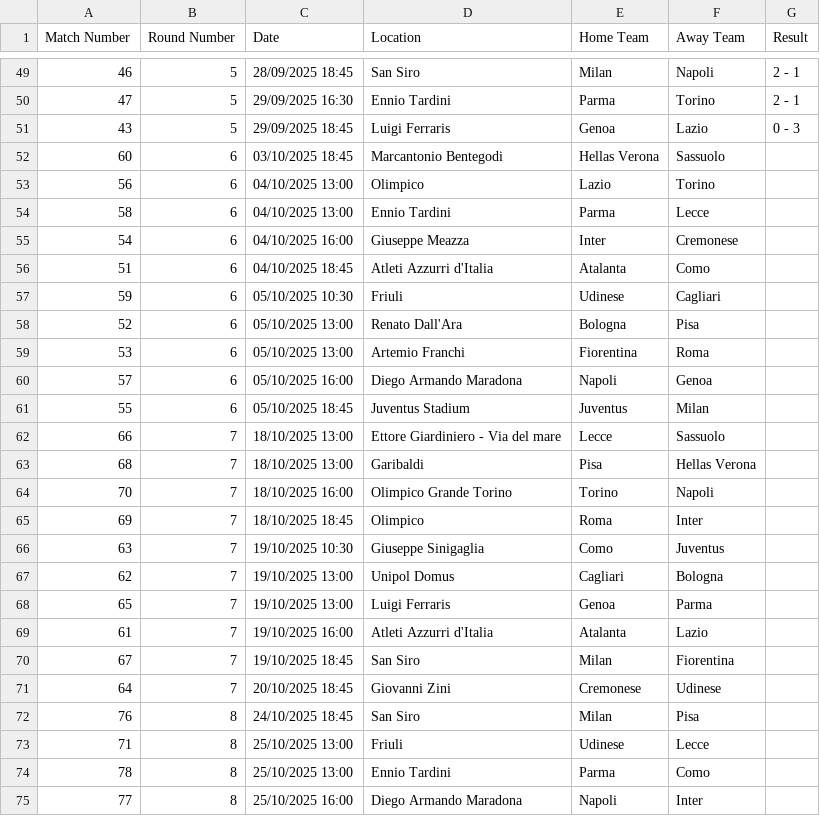
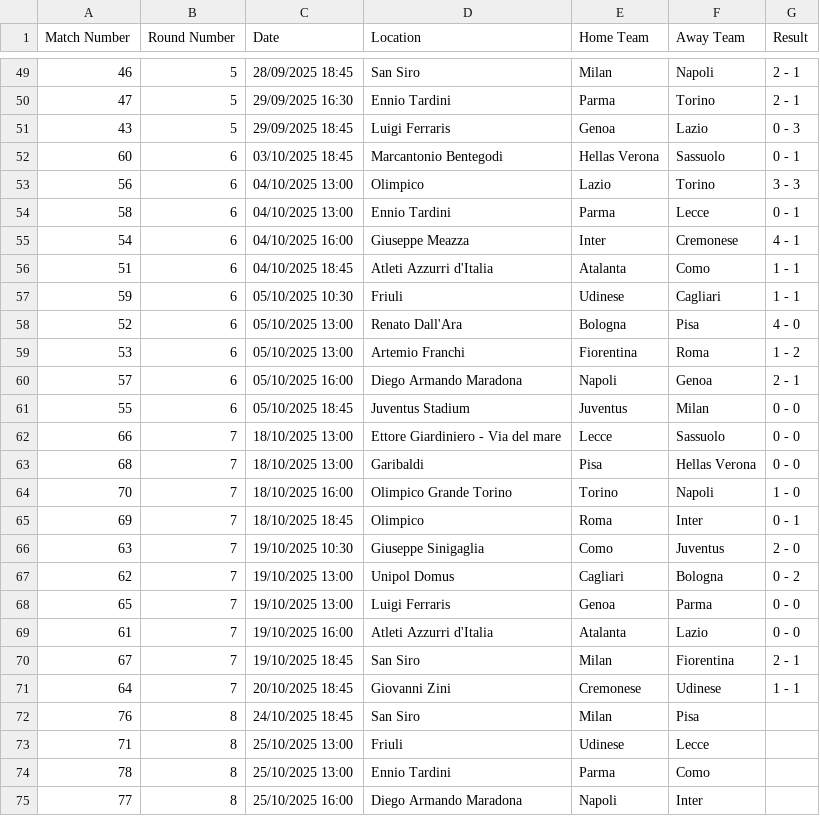
Before and after one commit to AmirBih/pred-rez-seriA, a CSV file: serie-a-2025.csv, drawn as a sheet; only a part is shown, gaps mark what is left out.

```diff
--- a/serie-a-2025.csv
+++ b/serie-a-2025.csv
@@ -51,22 +51,22 @@ Match Number,Round Number,Date,Location,Home Team,Away Team,Result
 43,5,29/09/2025 18:45,Luigi Ferraris,Genoa,Lazio,0 - 3
-60,6,03/10/2025 18:45,Marcantonio Bentegodi,Hellas Verona,Sassuolo,
-56,6,04/10/2025 13:00,Olimpico,Lazio,Torino,
-58,6,04/10/2025 13:00,Ennio Tardini,Parma,Lecce,
-54,6,04/10/2025 16:00,Giuseppe Meazza,Inter,Cremonese,
-51,6,04/10/2025 18:45,Atleti Azzurri d'Italia,Atalanta,Como,
-59,6,05/10/2025 10:30,Friuli,Udinese,Cagliari,
-52,6,05/10/2025 13:00,Renato Dall'Ara,Bologna,Pisa,
-53,6,05/10/2025 13:00,Artemio Franchi,Fiorentina,Roma,
-57,6,05/10/2025 16:00,Diego Armando Maradona,Napoli,Genoa,
-55,6,05/10/2025 18:45,Juventus Stadium,Juventus,Milan,
-66,7,18/10/2025 13:00,Ettore Giardiniero - Via del mare,Lecce,Sassuolo,
-68,7,18/10/2025 13:00,Garibaldi,Pisa,Hellas Verona,
-70,7,18/10/2025 16:00,Olimpico Grande Torino,Torino,Napoli,
-69,7,18/10/2025 18:45,Olimpico,Roma,Inter,
-63,7,19/10/2025 10:30,Giuseppe Sinigaglia,Como,Juventus,
-62,7,19/10/2025 13:00,Unipol Domus,Cagliari,Bologna,
-65,7,19/10/2025 13:00,Luigi Ferraris,Genoa,Parma,
-61,7,19/10/2025 16:00,Atleti Azzurri d'Italia,Atalanta,Lazio,
-67,7,19/10/2025 18:45,San Siro,Milan,Fiorentina,
-64,7,20/10/2025 18:45,Giovanni Zini,Cremonese,Udinese,
+60,6,03/10/2025 18:45,Marcantonio Bentegodi,Hellas Verona,Sassuolo,0 - 1
+56,6,04/10/2025 13:00,Olimpico,Lazio,Torino,3 - 3
+58,6,04/10/2025 13:00,Ennio Tardini,Parma,Lecce,0 - 1
+54,6,04/10/2025 16:00,Giuseppe Meazza,Inter,Cremonese,4 - 1
+51,6,04/10/2025 18:45,Atleti Azzurri d'Italia,Atalanta,Como,1 - 1
+59,6,05/10/2025 10:30,Friuli,Udinese,Cagliari,1 - 1
+52,6,05/10/2025 13:00,Renato Dall'Ara,Bologna,Pisa,4 - 0
+53,6,05/10/2025 13:00,Artemio Franchi,Fiorentina,Roma,1 - 2
+57,6,05/10/2025 16:00,Diego Armando Maradona,Napoli,Genoa,2 - 1
+55,6,05/10/2025 18:45,Juventus Stadium,Juventus,Milan,0 - 0
+66,7,18/10/2025 13:00,Ettore Giardiniero - Via del mare,Lecce,Sassuolo,0 - 0
+68,7,18/10/2025 13:00,Garibaldi,Pisa,Hellas Verona,0 - 0
+70,7,18/10/2025 16:00,Olimpico Grande Torino,Torino,Napoli,1 - 0
+69,7,18/10/2025 18:45,Olimpico,Roma,Inter,0 - 1
+63,7,19/10/2025 10:30,Giuseppe Sinigaglia,Como,Juventus,2 - 0
+62,7,19/10/2025 13:00,Unipol Domus,Cagliari,Bologna,0 - 2
+65,7,19/10/2025 13:00,Luigi Ferraris,Genoa,Parma,0 - 0
+61,7,19/10/2025 16:00,Atleti Azzurri d'Italia,Atalanta,Lazio,0 - 0
+67,7,19/10/2025 18:45,San Siro,Milan,Fiorentina,2 - 1
+64,7,20/10/2025 18:45,Giovanni Zini,Cremonese,Udinese,1 - 1
 76,8,24/10/2025 18:45,San Siro,Milan,Pisa,
```
Also changed, not shown: kodirani_bl.csv, uredjivanje_skora_vani.csv, 3 other files.
